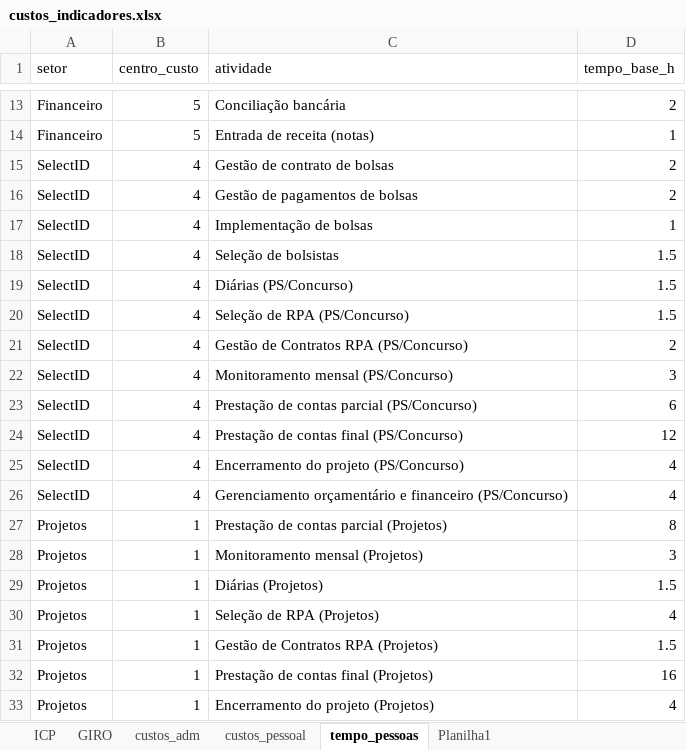
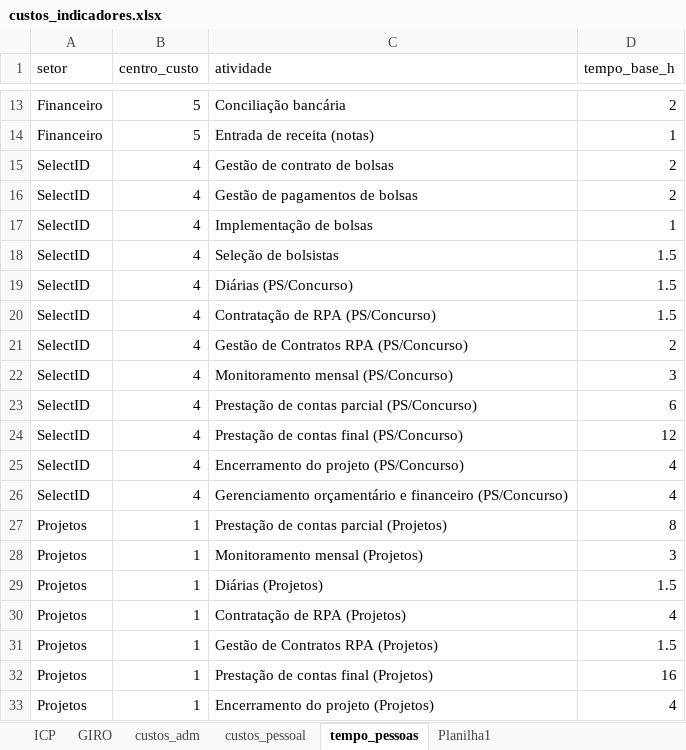
Before and after one commit to integrabusinessintelligence-ui/precificacao-doa-facto, an Excel workbook: dados/custos_indicadores.xlsx, sheet tempo_pessoas, drawn as a sheet; only a part is shown, gaps mark what is left out; values as stored, in another font and other column widths than the file's, no borders; the diff names each change by its address in the sheet, - before the commit and + after, or states it on an @@ line.

Commit message:
Atualiza custos e indicadores da DOA

```diff
--- a/dados/custos_indicadores.xlsx (sheet tempo_pessoas)
+++ b/dados/custos_indicadores.xlsx (sheet tempo_pessoas)
-C20 (atividade): Seleção de RPA (PS/Concurso)
+C20 (atividade): Contratação de RPA (PS/Concurso)
-C30 (atividade): Seleção de RPA (Projetos)
+C30 (atividade): Contratação de RPA (Projetos)
```
